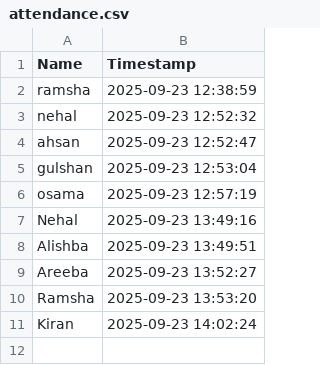
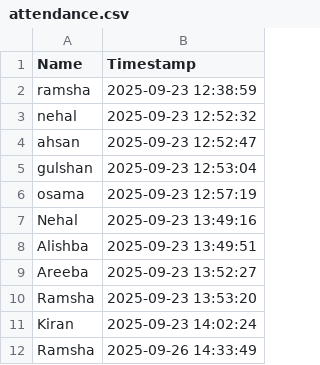
Before and after one commit to Ramsha-code/AI-Attendance_System, a CSV file: attendance.csv, drawn as a sheet.

Commit message:
Final push: Streamlit config and app

```diff
--- a/attendance.csv
+++ b/attendance.csv
@@ -11 +11,2 @@ Ramsha,2025-09-23 13:53:20
 Kiran,2025-09-23 14:02:24
+Ramsha,2025-09-26 14:33:49
```
